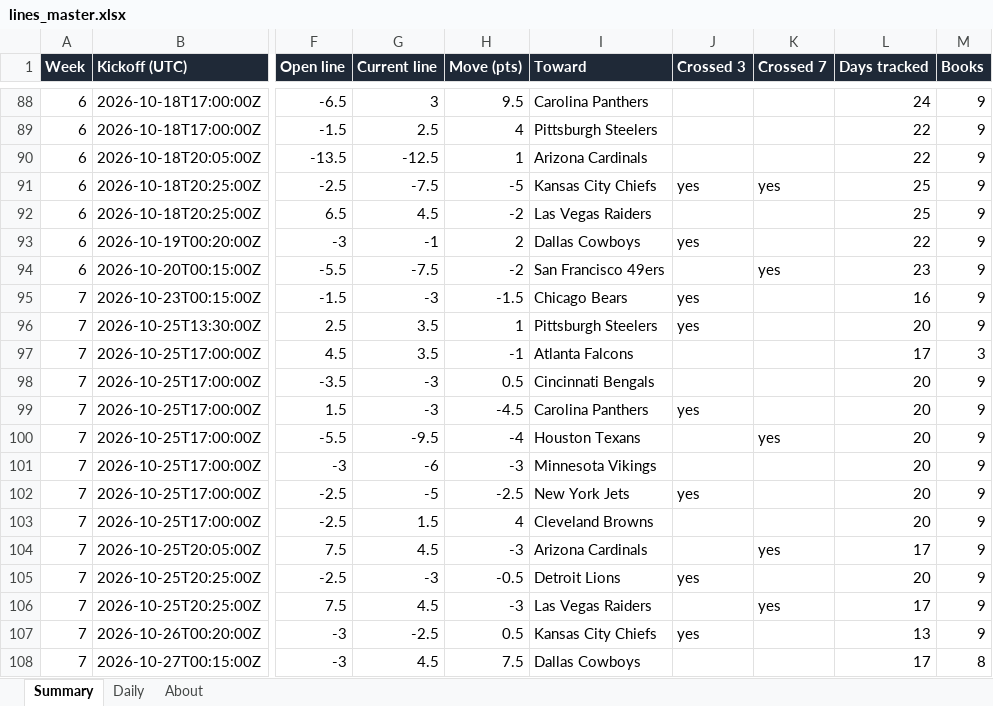
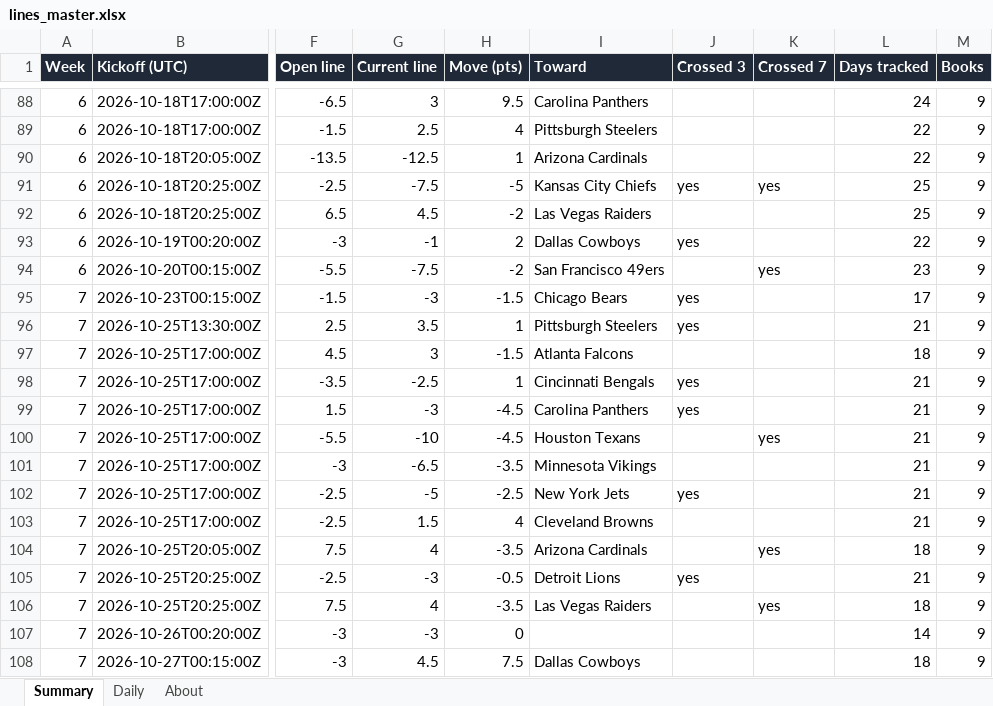
Before and after one commit to G4-Admin/nfl-line-tracker, an Excel workbook: data/lines_master.xlsx, sheet Summary, drawn as a sheet; only a part is shown, gaps mark what is left out; values as stored, in another font and other column widths than the file's, no borders; the diff covers the shown part only; the diff names each change by its address in the sheet, - before the commit and + after, or states it on an @@ line.

```diff
--- a/data/lines_master.xlsx (sheet Summary)
+++ b/data/lines_master.xlsx (sheet Summary)
-L95 (Days tracked): 16
+L95 (Days tracked): 17
-L96 (Days tracked): 20
+L96 (Days tracked): 21
-G97 (Current line): 3.5
+G97 (Current line): 3
-H97 (Move (pts)): -1
+H97 (Move (pts)): -1.5
-L97 (Days tracked): 17
+L97 (Days tracked): 18
-M97 (Books): 3
+M97 (Books): 9
-G98 (Current line): -3
+G98 (Current line): -2.5
-H98 (Move (pts)): 0.5
+H98 (Move (pts)): 1
-J98 (Crossed 3): (empty)
+J98 (Crossed 3): yes
-L98:L103 (Days tracked): 20
+L98:L103 (Days tracked): 21
-G100 (Current line): -9.5
+G100 (Current line): -10
-H100 (Move (pts)): -4
+H100 (Move (pts)): -4.5
-G101 (Current line): -6
+G101 (Current line): -6.5
-H101 (Move (pts)): -3
+H101 (Move (pts)): -3.5
-G104 (Current line): 4.5
+G104 (Current line): 4
-H104 (Move (pts)): -3
+H104 (Move (pts)): -3.5
-L104 (Days tracked): 17
+L104 (Days tracked): 18
-L105 (Days tracked): 20
+L105 (Days tracked): 21
-G106 (Current line): 4.5
+G106 (Current line): 4
-H106 (Move (pts)): -3
+H106 (Move (pts)): -3.5
-L106 (Days tracked): 17
+L106 (Days tracked): 18
-G107 (Current line): -2.5
+G107 (Current line): -3
-H107 (Move (pts)): 0.5
+H107 (Move (pts)): 0
-I107 (Toward): Kansas City Chiefs
+I107 (Toward): (empty)
-J107 (Crossed 3): yes
+J107 (Crossed 3): (empty)
-L107 (Days tracked): 13
+L107 (Days tracked): 14
-L108 (Days tracked): 17
+L108 (Days tracked): 18
-M108 (Books): 8
+M108 (Books): 9
```
Also changed, not shown: 70 edited cells elsewhere in this sheet, sheet Daily, sheet About, 5 other files.
